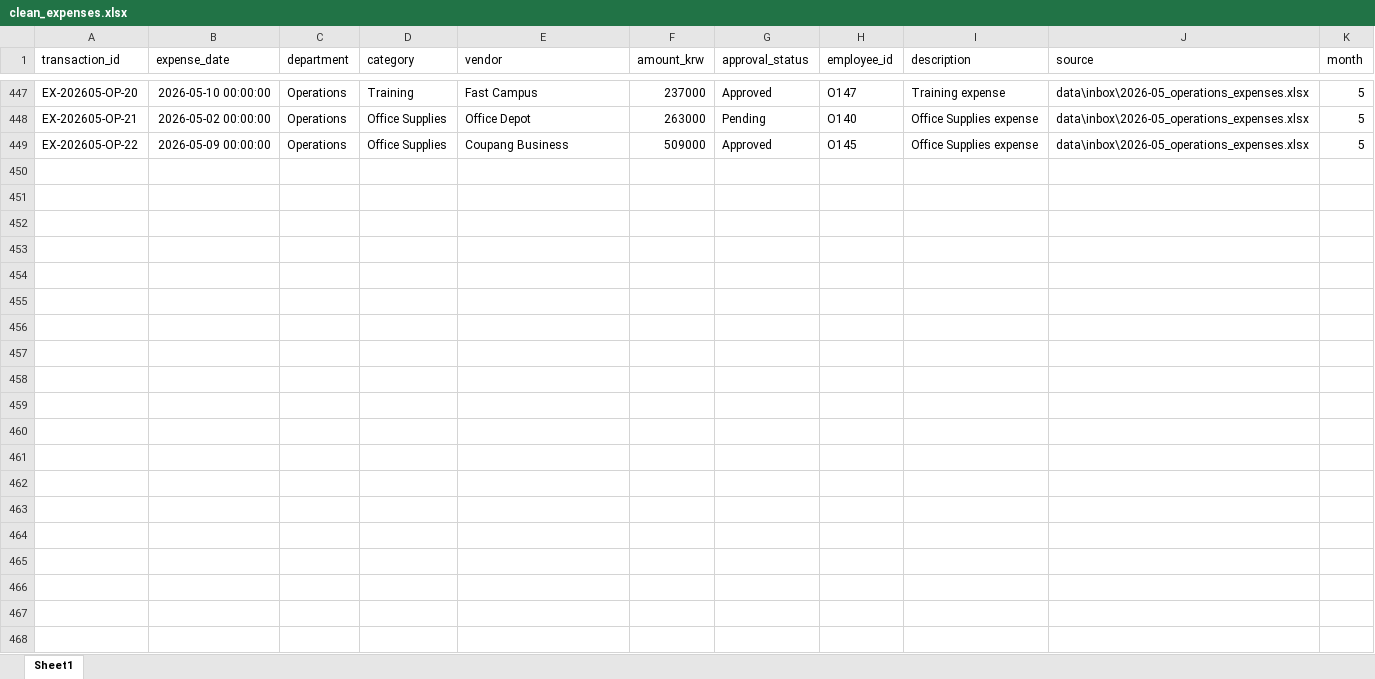
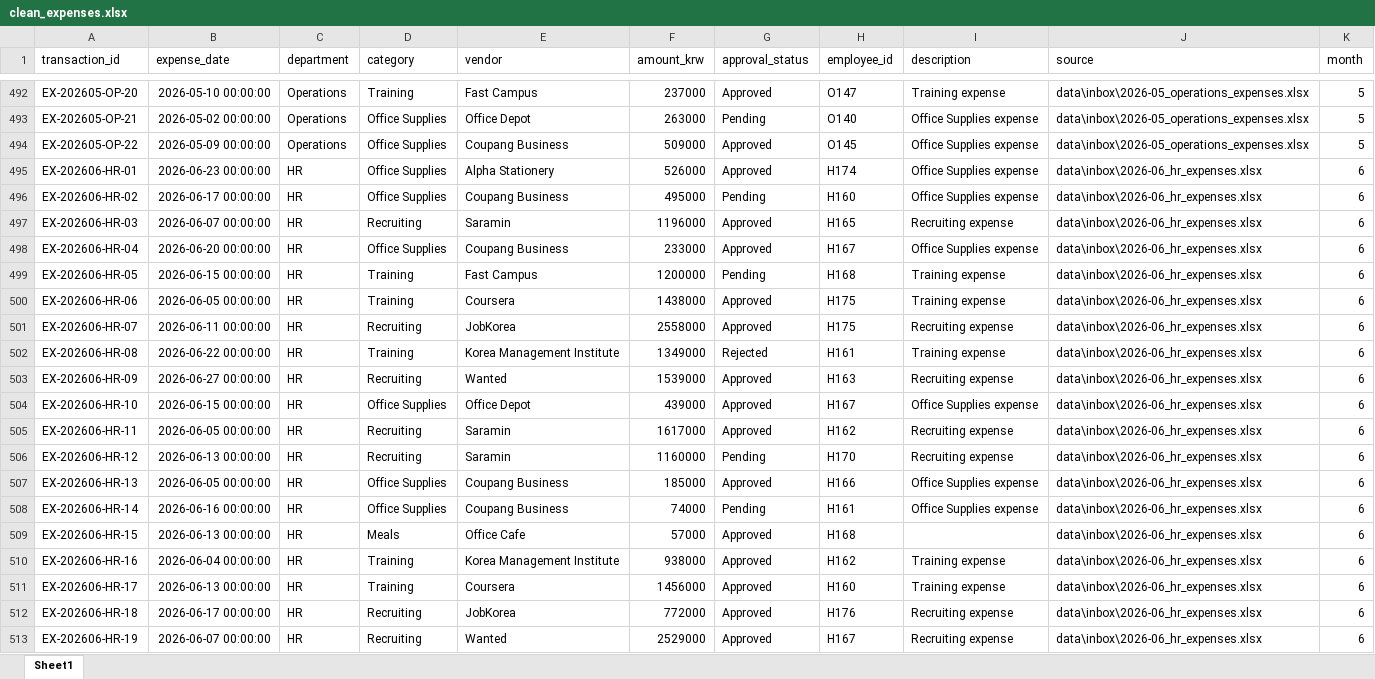
Before and after one commit to gmseong/BAM5103, an Excel workbook: outputs/clean_expenses.xlsx, sheet Sheet1, drawn as a sheet; only a part is shown, gaps mark what is left out; values as stored, in another font and other column widths than the file's, no borders; the diff covers the shown part only; the diff names each change by its address in the sheet, - before the commit and + after, or states it on an @@ line.

Commit message:
added June data

```diff
--- a/outputs/clean_expenses.xlsx (sheet Sheet1)
+++ b/outputs/clean_expenses.xlsx (sheet Sheet1)
+row 495: EX-202606-HR-01 | 2026-06-23 00:00:00 | HR | Office Supplies | Alpha Stationery | 526000 | Approved | H174 | Office Supplies expense | data\inbox\2026-06_hr_expenses.xlsx | 6
+row 496: EX-202606-HR-02 | 2026-06-17 00:00:00 | HR | Office Supplies | Coupang Business | 495000 | Pending | H160 | Office Supplies expense | data\inbox\2026-06_hr_expenses.xlsx | 6
+row 497: EX-202606-HR-03 | 2026-06-07 00:00:00 | HR | Recruiting | Saramin | 1196000 | Approved | H165 | Recruiting expense | data\inbox\2026-06_hr_expenses.xlsx | 6
+row 498: EX-202606-HR-04 | 2026-06-20 00:00:00 | HR | Office Supplies | Coupang Business | 233000 | Approved | H167 | Office Supplies expense | data\inbox\2026-06_hr_expenses.xlsx | 6
+row 499: EX-202606-HR-05 | 2026-06-15 00:00:00 | HR | Training | Fast Campus | 1200000 | Pending | H168 | Training expense | data\inbox\2026-06_hr_expenses.xlsx | 6
+row 500: EX-202606-HR-06 | 2026-06-05 00:00:00 | HR | Training | Coursera | 1438000 | Approved | H175 | Training expense | data\inbox\2026-06_hr_expenses.xlsx | 6
+row 501: EX-202606-HR-07 | 2026-06-11 00:00:00 | HR | Recruiting | JobKorea | 2558000 | Approved | H175 | Recruiting expense | data\inbox\2026-06_hr_expenses.xlsx | 6
+row 502: EX-202606-HR-08 | 2026-06-22 00:00:00 | HR | Training | Korea Management Institute | 1349000 | Rejected | H161 | Training expense | data\inbox\2026-06_hr_expenses.xlsx | 6
+row 503: EX-202606-HR-09 | 2026-06-27 00:00:00 | HR | Recruiting | Wanted | 1539000 | Approved | H163 | Recruiting expense | data\inbox\2026-06_hr_expenses.xlsx | 6
+row 504: EX-202606-HR-10 | 2026-06-15 00:00:00 | HR | Office Supplies | Office Depot | 439000 | Approved | H167 | Office Supplies expense | data\inbox\2026-06_hr_expenses.xlsx | 6
+row 505: EX-202606-HR-11 | 2026-06-05 00:00:00 | HR | Recruiting | Saramin | 1617000 | Approved | H162 | Recruiting expense | data\inbox\2026-06_hr_expenses.xlsx | 6
+row 506: EX-202606-HR-12 | 2026-06-13 00:00:00 | HR | Recruiting | Saramin | 1160000 | Pending | H170 | Recruiting expense | data\inbox\2026-06_hr_expenses.xlsx | 6
+row 507: EX-202606-HR-13 | 2026-06-05 00:00:00 | HR | Office Supplies | Coupang Business | 185000 | Approved | H166 | Office Supplies expense | data\inbox\2026-06_hr_expenses.xlsx | 6
+row 508: EX-202606-HR-14 | 2026-06-16 00:00:00 | HR | Office Supplies | Coupang Business | 74000 | Pending | H161 | Office Supplies expense | data\inbox\2026-06_hr_expenses.xlsx | 6
+row 509: EX-202606-HR-15 | 2026-06-13 00:00:00 | HR | Meals | Office Cafe | 57000 | Approved | H168 |  | data\inbox\2026-06_hr_expenses.xlsx | 6
+row 510: EX-202606-HR-16 | 2026-06-04 00:00:00 | HR | Training | Korea Management Institute | 938000 | Approved | H162 | Training expense | data\inbox\2026-06_hr_expenses.xlsx | 6
+row 511: EX-202606-HR-17 | 2026-06-13 00:00:00 | HR | Training | Coursera | 1456000 | Approved | H160 | Training expense | data\inbox\2026-06_hr_expenses.xlsx | 6
+row 512: EX-202606-HR-18 | 2026-06-17 00:00:00 | HR | Recruiting | JobKorea | 772000 | Approved | H176 | Recruiting expense | data\inbox\2026-06_hr_expenses.xlsx | 6
+row 513: EX-202606-HR-19 | 2026-06-07 00:00:00 | HR | Recruiting | Wanted | 2529000 | Approved | H167 | Recruiting expense | data\inbox\2026-06_hr_expenses.xlsx | 6
```
Also changed, not shown: 72 added rows elsewhere in this sheet, outputs/expense_summary_en.xlsx, outputs/expense_summary_kr.xlsx, 5 other files.
